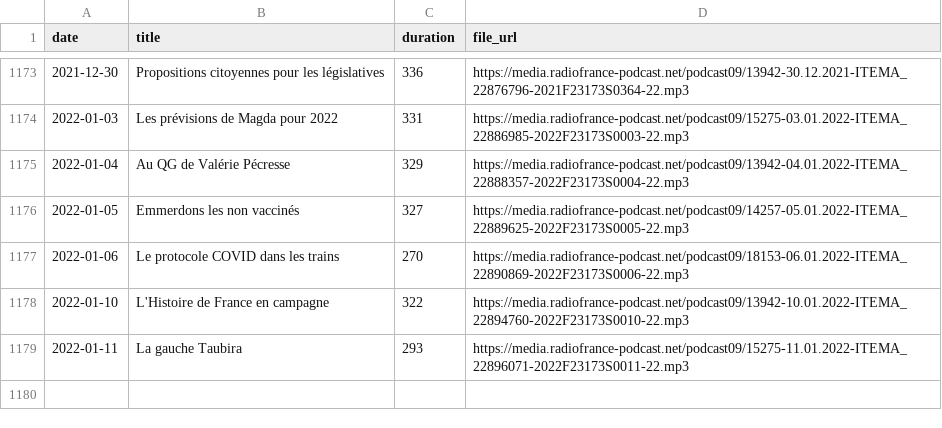
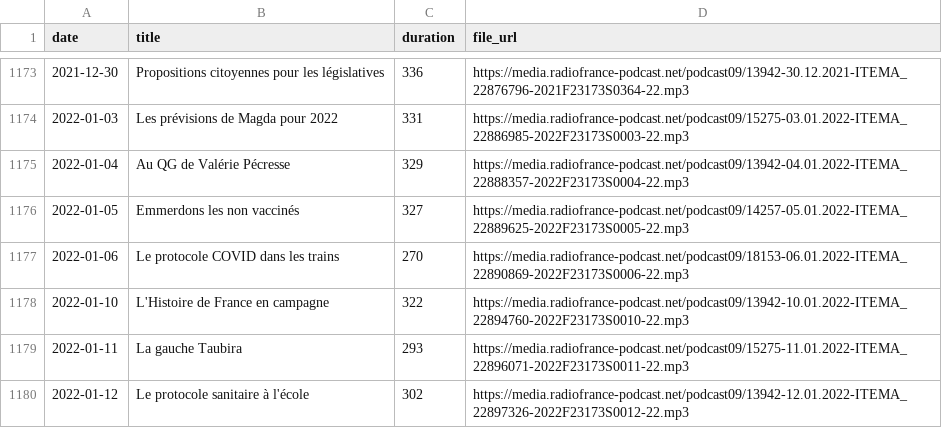
Before and after one commit to ahasverus/franceinter, a CSV file: inst/csv/le-moment-meurice.csv, drawn as a sheet; only a part is shown, gaps mark what is left out.

```diff
--- a/inst/csv/le-moment-meurice.csv
+++ b/inst/csv/le-moment-meurice.csv
@@ -1179 +1179,2 @@
 "2022-01-11";"La gauche Taubira";"293";"https://media.radiofrance-podcast.net/podcast09/15275-11.01.2022-ITEMA_22896071-2022F23173S0011-22.mp3"
+"2022-01-12";"Le protocole sanitaire à l'école";"302";"https://media.radiofrance-podcast.net/podcast09/13942-12.01.2022-ITEMA_22897326-2022F23173S0012-22.mp3"
```
Also changed, not shown: inst/csv/la-drole-d-humeur-de-guillermo-guiz.csv, inst/csv/tanguy-pastureau-maltraite-l-info.csv, 4 other files.
